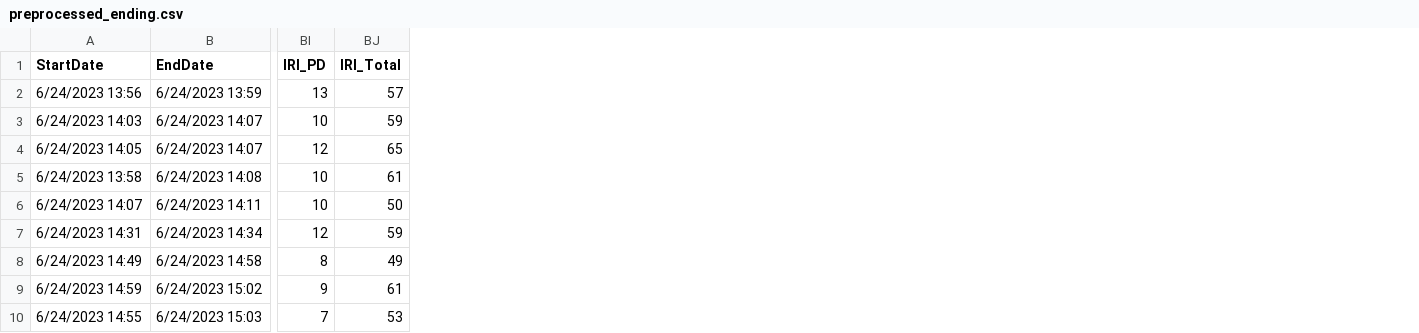
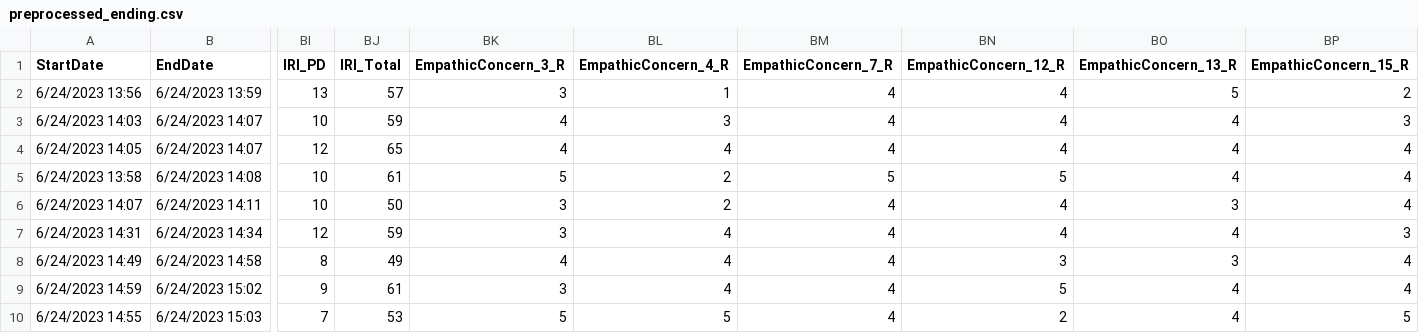
Before and after one commit to OzMashiah/empathy-and-acceptance, a CSV file: preprocessed/preprocessed_ending.csv, drawn as a sheet; only a part is shown, gaps mark what is left out; the diff names each change by its address in the sheet, - before the commit and + after, or states it on an @@ line.

```diff
--- a/preprocessed/preprocessed_ending.csv
+++ b/preprocessed/preprocessed_ending.csv
+column BK (EmpathicConcern_3_R), rows 2-10: 3 | 4 | 4 | 5 | 3 | 3 | 4 | 3 | 5
+column BL (EmpathicConcern_4_R), rows 2-10: 1 | 3 | 4 | 2 | 2 | 4 | 4 | 4 | 5
+column BM (EmpathicConcern_7_R), rows 2-10: 4 | 4 | 4 | 5 | 4 | 4 | 4 | 4 | 4
+column BN (EmpathicConcern_12_R), rows 2-10: 4 | 4 | 4 | 5 | 4 | 4 | 3 | 5 | 2
+column BO (EmpathicConcern_13_R), rows 2-10: 5 | 4 | 4 | 4 | 3 | 4 | 3 | 4 | 4
+column BP (EmpathicConcern_15_R), rows 2-10: 2 | 3 | 4 | 4 | 4 | 3 | 4 | 4 | 5
```
Also changed, not shown: preprocessed/preprocessed_beginning.csv, 4 other files.
